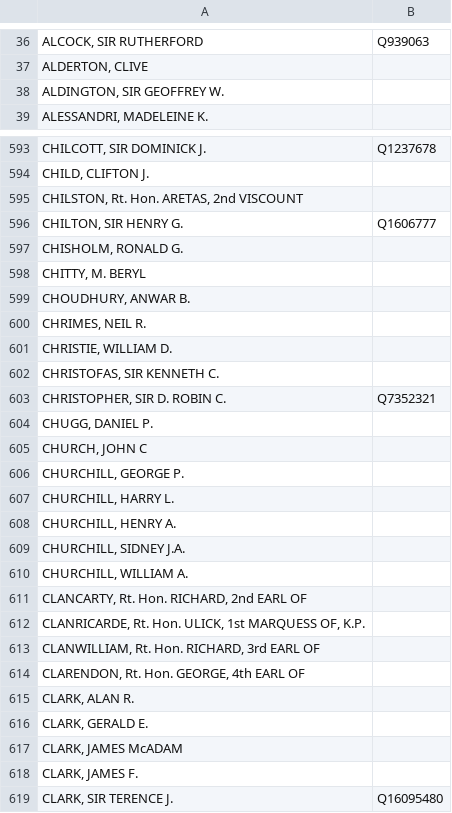
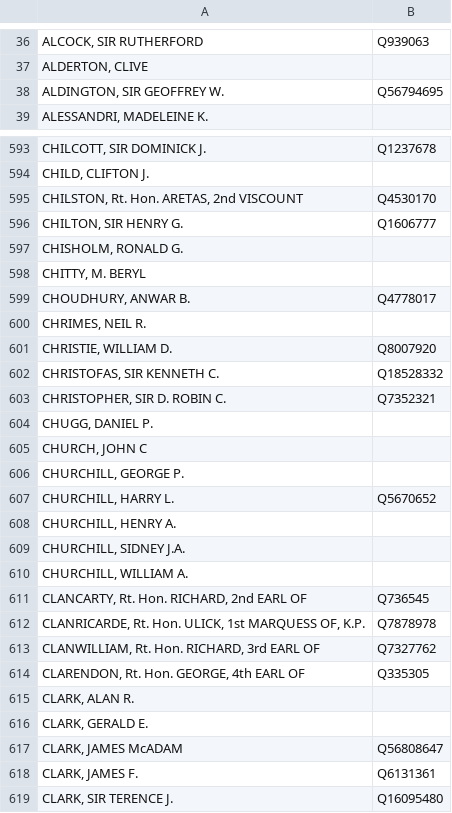
Before and after one commit to generalist/fcohack, a TSV file: wikidata-names.tsv, drawn as a sheet; only a part is shown, gaps mark what is left out; the diff covers the shown part only.

```diff
--- a/wikidata-names.tsv
+++ b/wikidata-names.tsv
@@ -37,3 +37,3 @@ ALCOCK, SIR RUTHERFORD	Q939063
 ALDERTON, CLIVE	
-ALDINGTON, SIR GEOFFREY W.	
+ALDINGTON, SIR GEOFFREY W.	Q56794695
 ALESSANDRI, MADELEINE K.	
@@ -594,3 +594,3 @@ CHILCOTT, SIR DOMINICK J.	Q1237678
 CHILD, CLIFTON J.	
-CHILSTON, Rt. Hon. ARETAS, 2nd VISCOUNT	
+CHILSTON, Rt. Hon. ARETAS, 2nd VISCOUNT	Q4530170
 CHILTON, SIR HENRY G.	Q1606777
@@ -598,6 +598,6 @@ CHISHOLM, RONALD G.
 CHITTY, M. BERYL	
-CHOUDHURY, ANWAR B.	
+CHOUDHURY, ANWAR B.	Q4778017
 CHRIMES, NEIL R.	
-CHRISTIE, WILLIAM D.	
-CHRISTOFAS, SIR KENNETH C.	
+CHRISTIE, WILLIAM D.	Q8007920
+CHRISTOFAS, SIR KENNETH C.	Q18528332
 CHRISTOPHER, SIR D. ROBIN C.	Q7352321
@@ -606,3 +606,3 @@ CHURCH, JOHN C
 CHURCHILL, GEORGE P.	
-CHURCHILL, HARRY L.	
+CHURCHILL, HARRY L.	Q5670652
 CHURCHILL, HENRY A.	
@@ -610,10 +610,10 @@ CHURCHILL, SIDNEY J.A.
 CHURCHILL, WILLIAM A.	
-CLANCARTY, Rt. Hon. RICHARD, 2nd EARL OF	
-CLANRICARDE, Rt. Hon. ULICK, 1st MARQUESS OF, K.P.	
-CLANWILLIAM, Rt. Hon. RICHARD, 3rd EARL OF	
-CLARENDON, Rt. Hon. GEORGE, 4th EARL OF	
+CLANCARTY, Rt. Hon. RICHARD, 2nd EARL OF	Q736545
+CLANRICARDE, Rt. Hon. ULICK, 1st MARQUESS OF, K.P.	Q7878978
+CLANWILLIAM, Rt. Hon. RICHARD, 3rd EARL OF	Q7327762
+CLARENDON, Rt. Hon. GEORGE, 4th EARL OF	Q335305
 CLARK, ALAN R.	
 CLARK, GERALD E.	
-CLARK, JAMES McADAM	
-CLARK, JAMES F.	
+CLARK, JAMES McADAM	Q56808647
+CLARK, JAMES F.	Q6131361
 CLARK, SIR TERENCE J.	Q16095480
```
Also changed, not shown: 85 edited cells elsewhere in this file, 1 other file.
